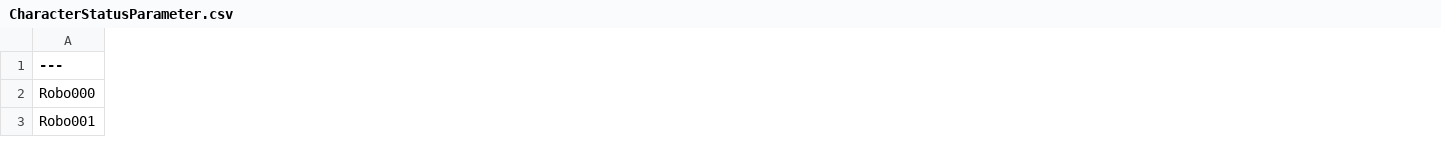
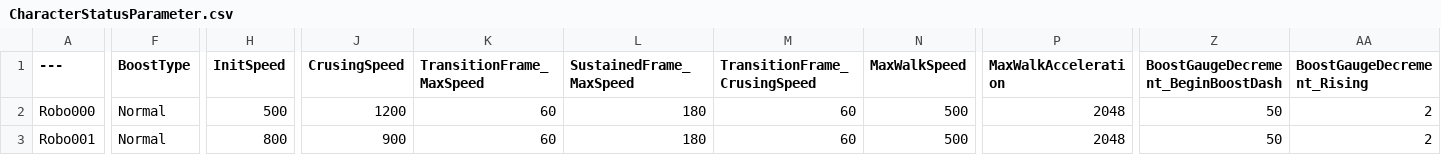
Before and after one commit to InagakiSota/MSGO, a CSV file: GameData/CharacterStatusParameter.csv, drawn as a sheet; only a part is shown, gaps mark what is left out; the diff covers the shown part only; the diff names each change by its address in the sheet, - before the commit and + after, or states it on an @@ line.

```diff
--- a/GameData/CharacterStatusParameter.csv
+++ b/GameData/CharacterStatusParameter.csv
+column F (BoostType), rows 2-3: Normal | Normal
+column H (InitSpeed), rows 2-3: 500 | 800
+column J (CrusingSpeed), rows 2-3: 1200 | 900
+column K (TransitionFrame_MaxSpeed), rows 2-3: 60 | 60
+column L (SustainedFrame_MaxSpeed), rows 2-3: 180 | 180
+column M (TransitionFrame_CrusingSpeed), rows 2-3: 60 | 60
+column N (MaxWalkSpeed), rows 2-3: 500 | 500
+column P (MaxWalkAcceleration), rows 2-3: 2048 | 2048
+column Z, rows 1-3: BoostGaugeDecrement_BeginBoostDash | 50 | 50
+column AA (BoostGaugeDecrement_Rising), rows 2-3: 2 | 2
```
Also changed, not shown: 4 added columns and 16 edited cells elsewhere in this file, 7 other files.
